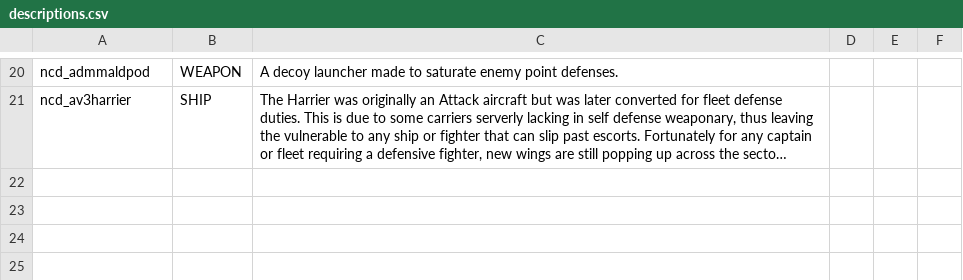
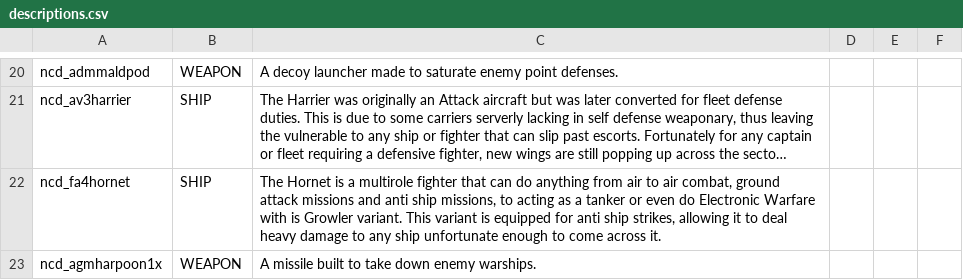
Before and after one commit to Spectre907YT/Arion-Battle_Stations, a CSV file: data/strings/descriptions.csv, drawn as a sheet; only a part is shown, gaps mark what is left out; long unchanged cells end in …; the diff names each change by its address in the sheet, - before the commit and + after, or states it on an @@ line.

Commit message:
another new fighter

```diff
--- a/data/strings/descriptions.csv
+++ b/data/strings/descriptions.csv
+row 22: ncd_fa4hornet | SHIP | The Hornet is a multirole fighter that can do anything from air to air combat, ground attack missions and anti ship missions, to acting as a tanker or even do Electronic Warfare with is Growler variant. This variant is equipped for anti ship strikes, allowing it to deal heavy damage to any ship unfortunate enough to come across it.
+row 23: ncd_agmharpoon1x | WEAPON | A missile built to take down enemy warships.
```
Also changed, not shown: data/hulls/ship_data.csv, data/hulls/wing_data.csv, 6 other files.
